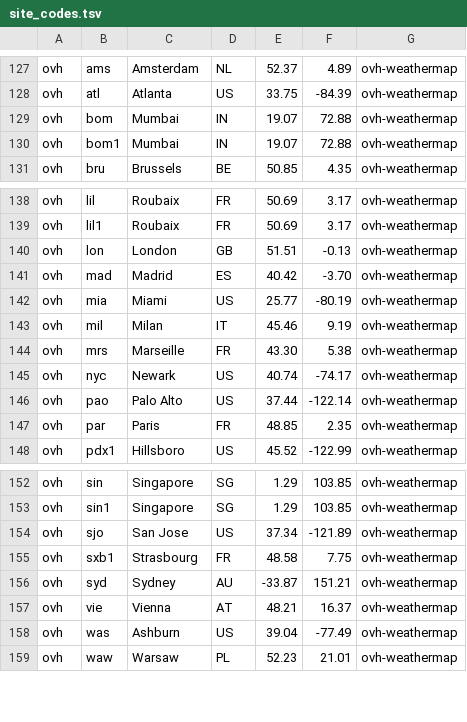
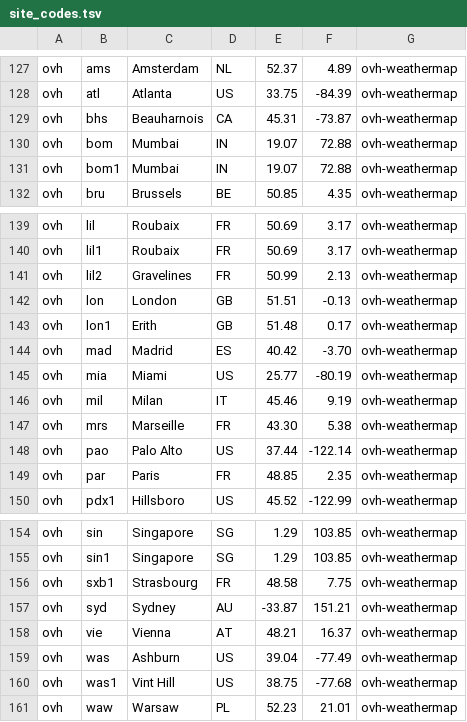
Before and after one commit to osintph/routemap-engine, a TSV file: routemap_engine/data/site_codes.tsv, drawn as a sheet; only a part is shown, gaps mark what is left out; removed rows and columns are numbered as before the commit, all else as after; the diff names each change by its address in the sheet, - before the commit and + after, or states it on an @@ line.

```diff
--- a/routemap_engine/data/site_codes.tsv
+++ b/routemap_engine/data/site_codes.tsv
+row 129: ovh | bhs | Beauharnois | CA | 45.31 | -73.87 | ovh-weathermap
+row 141: ovh | lil2 | Gravelines | FR | 50.99 | 2.13 | ovh-weathermap
+row 143: ovh | lon1 | Erith | GB | 51.48 | 0.17 | ovh-weathermap
-row 145: ovh | nyc | Newark | US | 40.74 | -74.17 | ovh-weathermap
-row 154: ovh | sjo | San Jose | US | 37.34 | -121.89 | ovh-weathermap
+row 160: ovh | was1 | Vint Hill | US | 38.75 | -77.68 | ovh-weathermap
```
Also changed, not shown: 7 other files.
